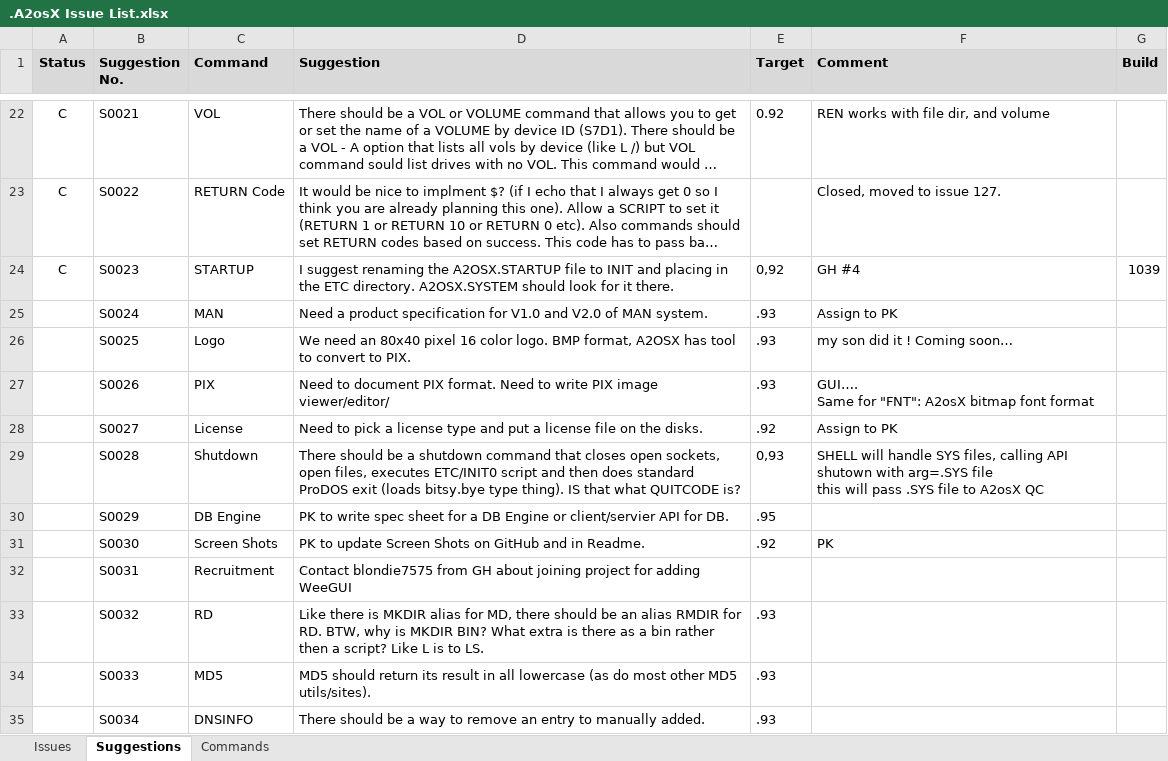
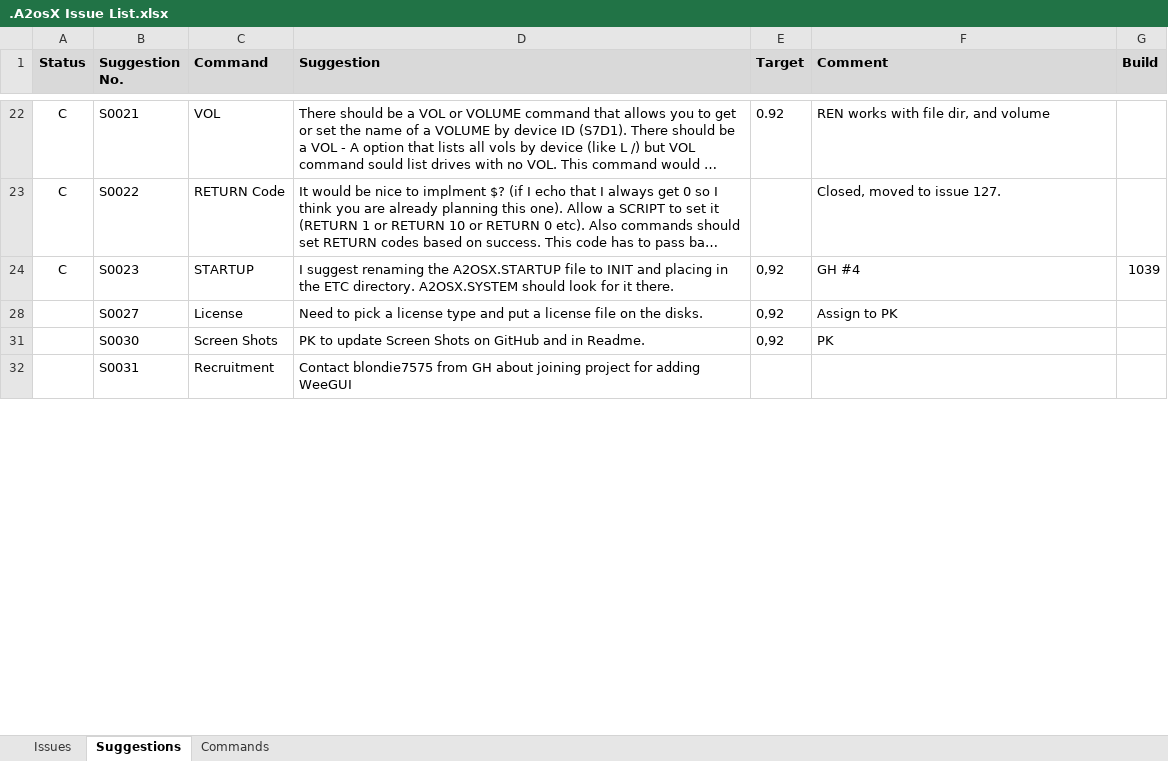
Before and after one commit to A2osX/A2osX, an Excel workbook: .A2osX Issue List.xlsx, sheet Suggestions, drawn as a sheet; only a part is shown, gaps mark what is left out; long unchanged cells end in …; values as stored, in another font and other column widths than the file's, no borders; ↵ is a line break in a cell; the diff covers the shown part only; the diff names each change by its address in the sheet, - before the commit and + after, or states it on an @@ line.

```diff
--- a/.A2osX Issue List.xlsx (sheet Suggestions)
+++ b/.A2osX Issue List.xlsx (sheet Suggestions)
-row 25:  | S0024 | MAN | Need a product specification for V1.0 and V2.0 of MAN system. | .93 | Assign to PK
-row 26:  | S0025 | Logo | We need an 80x40 pixel 16 color logo. BMP format, A2OSX has tool to convert to PIX. | .93 | my son did it ! Coming soon…
-row 27:  | S0026 | PIX | Need to document PIX format. Need to write PIX image viewer/editor/ | .93 | GUI…. ↵ Same for "FNT": A2osX bitmap font format
-E28 (Target): .92
+E28 (Target): 0,92
@@ row 29 hidden:  | S0028 | Shutdown | There should be a shutdown command that closes open sockets, open files, executes ETC/INIT0 script and then does standard ProDOS exit (loads bitsy.bye type thing). IS that what QUITCODE is? | 0,93 | SHELL will handle SYS files, calling API shutown with arg=.SYS file ↵ this will pass .SYS file to A2osX QC @@
@@ row 30 hidden:  | S0029 | DB Engine | PK to write spec sheet for a DB Engine or client/servier API for DB. | .95 @@
-E31 (Target): .92
+E31 (Target): 0,92
-row 33:  | S0032 | RD | Like there is MKDIR alias for MD, there should be an alias RMDIR for RD. BTW, why is MKDIR BIN? What extra is there as a bin rather then a script? Like L is to LS. | .93
-row 34:  | S0033 | MD5 | MD5 should return its result in all lowercase (as do most other MD5 utils/sites). | .93
-row 35:  | S0034 | DNSINFO | There should be a way to remove an entry to manually added. | .93
```
Also changed, not shown: 13 removed rows, 4 hidden or unhidden rows and 10 edited cells elsewhere in this sheet, sheet Issues, hidden cells, 3 other files.
